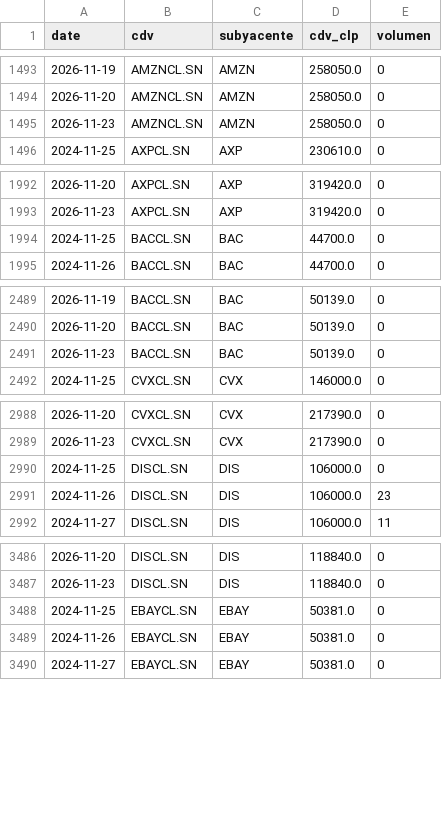
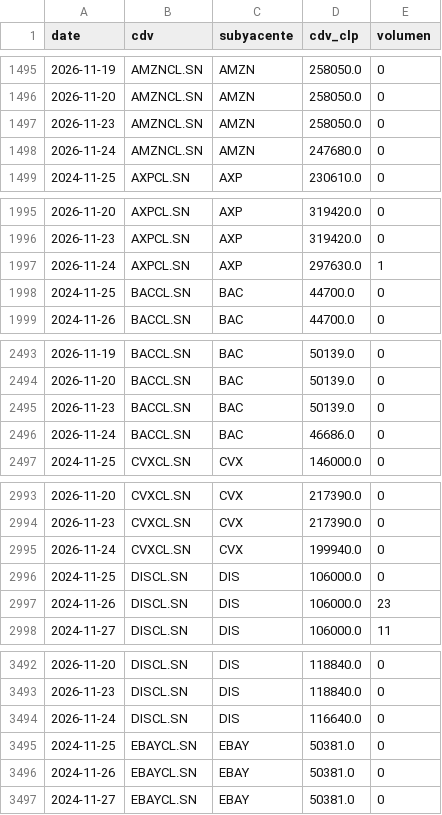
Before and after one commit to rodrigoaguirrediaz6644/alphadata-beta, a CSV file: data/cdv_precios.csv, drawn as a sheet; only a part is shown, gaps mark what is left out; the diff covers the shown part only; the diff names each change by its address in the sheet, - before the commit and + after, or states it on an @@ line.

```diff
--- a/data/cdv_precios.csv
+++ b/data/cdv_precios.csv
+row 1498: 2026-11-24 | AMZNCL.SN | AMZN | 247680.0 | 0
+row 1997: 2026-11-24 | AXPCL.SN | AXP | 297630.0 | 1
+row 2496: 2026-11-24 | BACCL.SN | BAC | 46686.0 | 0
+row 2995: 2026-11-24 | CVXCL.SN | CVX | 199940.0 | 0
+row 3494: 2026-11-24 | DISCL.SN | DIS | 116640.0 | 0
```
Also changed, not shown: 27 added rows and 1 edited cell elsewhere in this file, data/revisiones_precios.csv, 2 other files.
